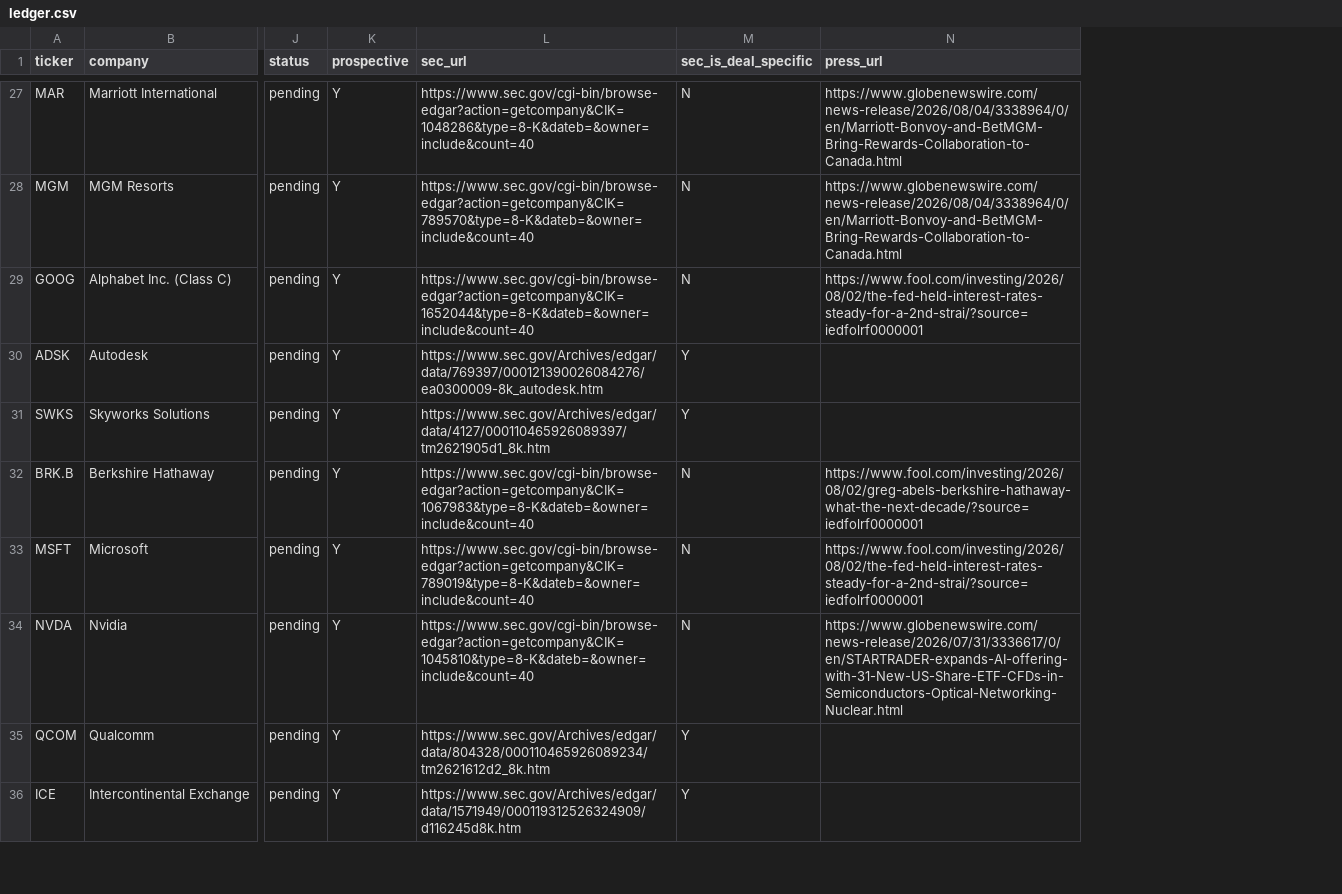
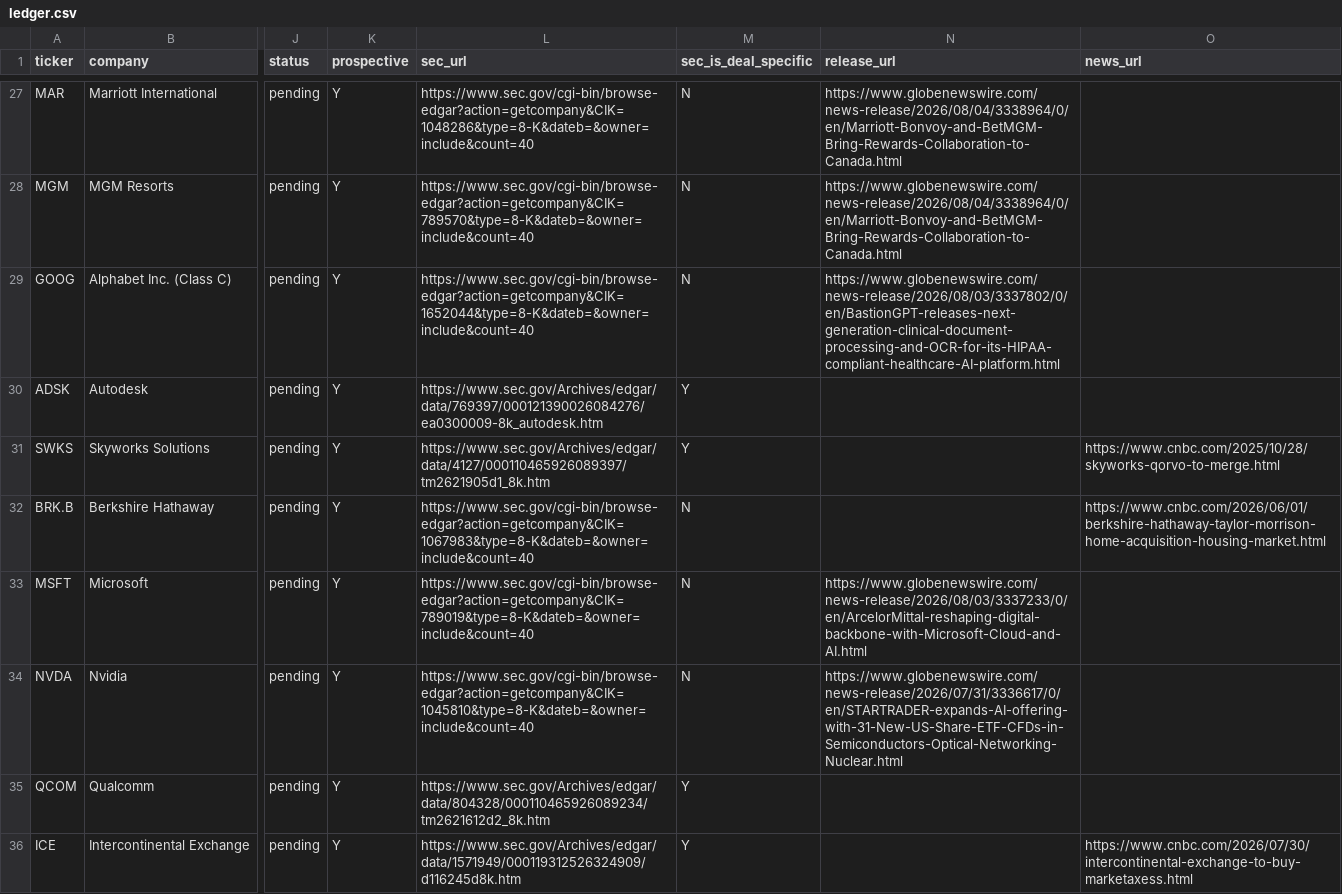
Before and after one commit to DealmakersDigest/deal-ledger, a CSV file: ledger.csv, drawn as a sheet; only a part is shown, gaps mark what is left out; the diff covers the shown part only; the diff names each change by its address in the sheet, - before the commit and + after, or states it on an @@ line.

Commit message:
Sources: add Release and News links, drop commentary-site links

```diff
--- a/ledger.csv
+++ b/ledger.csv
+column O (news_url), rows 31-36: https://www.cnbc.com/2025/10/28/skyworks-qorvo-to-merge.html | https://www.cnbc.com/2026/06/01/berkshire-hathaway-taylor-morrison-home-acquisition-housing-market.html |  |  |  | https://www.cnbc.com/2026/07/30/intercontinental-exchange-to-buy-marketaxess.html
-N1: press_url
+N1: release_url
-N29 (release_url): https://www.fool.com/investing/2026/08/02/the-fed-held-interest-rates-steady-for-a-2nd-strai/?source=iedfolrf0000001
+N29 (release_url): https://www.globenewswire.com/news-release/2026/08/03/3337802/0/en/BastionGPT-releases-next-generation-clinical-document-processing-and-OCR-for-its-HIPAA-compliant-healthcare-AI-platform.html
-N32 (release_url): https://www.fool.com/investing/2026/08/02/greg-abels-berkshire-hathaway-what-the-next-decade/?source=iedfolrf0000001
+N32 (release_url): (empty)
-N33 (release_url): https://www.fool.com/investing/2026/08/02/the-fed-held-interest-rates-steady-for-a-2nd-strai/?source=iedfolrf0000001
+N33 (release_url): https://www.globenewswire.com/news-release/2026/08/03/3337233/0/en/ArcelorMittal-reshaping-digital-backbone-with-Microsoft-Cloud-and-AI.html
```
Also changed, not shown: 45 edited cells elsewhere in this file, 2 other files.
